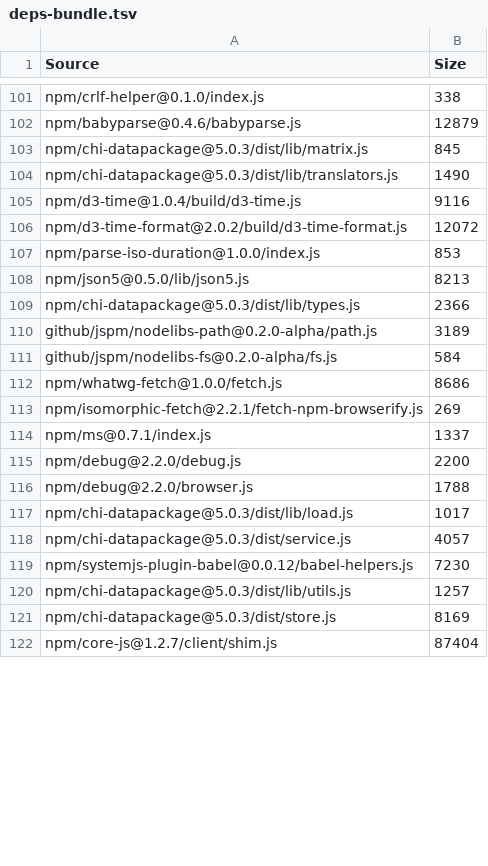
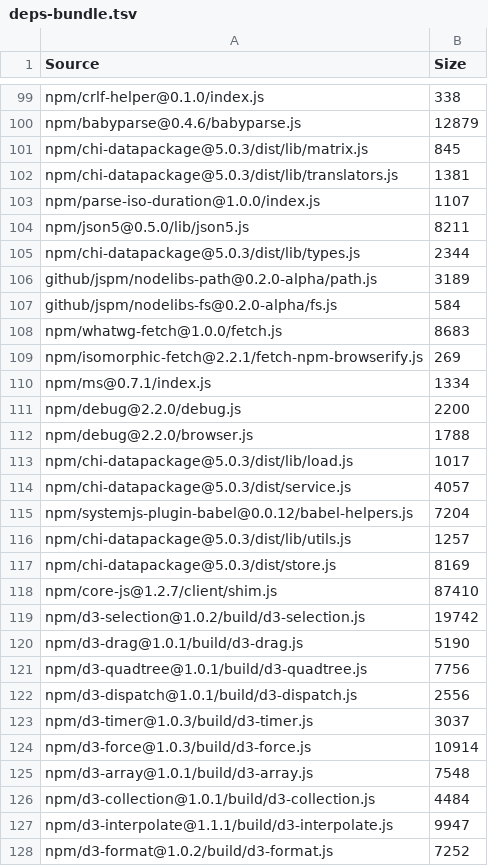
Before and after one commit to Hypercubed/network-chi, a TSV file: bundles/deps-bundle.tsv, drawn as a sheet; only a part is shown, gaps mark what is left out; the diff covers the shown part only.

```diff
--- a/bundles/deps-bundle.tsv
+++ b/bundles/deps-bundle.tsv
@@ -103,13 +101,11 @@ npm/babyparse@0.4.6/babyparse.js	12879
 npm/chi-datapackage@5.0.3/dist/lib/matrix.js	845
-npm/chi-datapackage@5.0.3/dist/lib/translators.js	1490
-npm/d3-time@1.0.4/build/d3-time.js	9116
-npm/d3-time-format@2.0.2/build/d3-time-format.js	12072
-npm/parse-iso-duration@1.0.0/index.js	853
-npm/json5@0.5.0/lib/json5.js	8213
-npm/chi-datapackage@5.0.3/dist/lib/types.js	2366
+npm/chi-datapackage@5.0.3/dist/lib/translators.js	1381
+npm/parse-iso-duration@1.0.0/index.js	1107
+npm/json5@0.5.0/lib/json5.js	8211
+npm/chi-datapackage@5.0.3/dist/lib/types.js	2344
 github/jspm/nodelibs-path@0.2.0-alpha/path.js	3189
 github/jspm/nodelibs-fs@0.2.0-alpha/fs.js	584
-npm/whatwg-fetch@1.0.0/fetch.js	8686
+npm/whatwg-fetch@1.0.0/fetch.js	8683
 npm/isomorphic-fetch@2.2.1/fetch-npm-browserify.js	269
-npm/ms@0.7.1/index.js	1337
+npm/ms@0.7.1/index.js	1334
 npm/debug@2.2.0/debug.js	2200
@@ -118,5 +114,15 @@ npm/chi-datapackage@5.0.3/dist/lib/load.js	1017
 npm/chi-datapackage@5.0.3/dist/service.js	4057
-npm/systemjs-plugin-babel@0.0.12/babel-helpers.js	7230
+npm/systemjs-plugin-babel@0.0.12/babel-helpers.js	7204
 npm/chi-datapackage@5.0.3/dist/lib/utils.js	1257
 npm/chi-datapackage@5.0.3/dist/store.js	8169
-npm/core-js@1.2.7/client/shim.js	87404
+npm/core-js@1.2.7/client/shim.js	87410
+npm/d3-selection@1.0.2/build/d3-selection.js	19742
+npm/d3-drag@1.0.1/build/d3-drag.js	5190
+npm/d3-quadtree@1.0.1/build/d3-quadtree.js	7756
+npm/d3-dispatch@1.0.1/build/d3-dispatch.js	2556
+npm/d3-timer@1.0.3/build/d3-timer.js	3037
+npm/d3-force@1.0.3/build/d3-force.js	10914
+npm/d3-array@1.0.1/build/d3-array.js	7548
+npm/d3-collection@1.0.1/build/d3-collection.js	4484
+npm/d3-interpolate@1.1.1/build/d3-interpolate.js	9947
+npm/d3-format@1.0.2/build/d3-format.js	7252
```
Also changed, not shown: 6 added rows, 2 removed rows and 23 edited cells elsewhere in this file, bundles/app-bundle.tsv, 14 other files.
